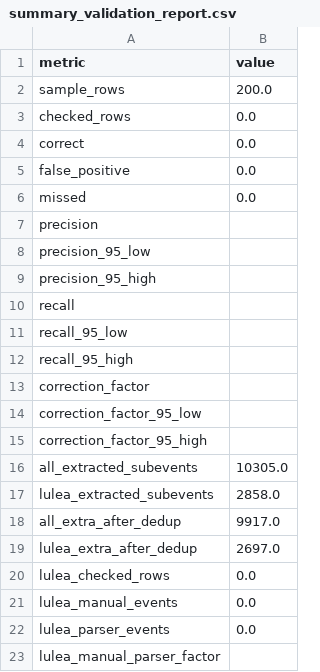
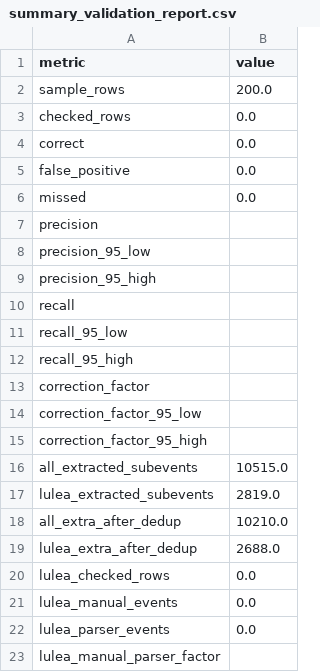
Before and after one commit to Lulea-statistik/Lulea-polishandelser, a CSV file: data/summary_validation_report.csv, drawn as a sheet.

```diff
--- a/data/summary_validation_report.csv
+++ b/data/summary_validation_report.csv
@@ -15,6 +15,6 @@ correction_factor_95_low,
 correction_factor_95_high,
-all_extracted_subevents,10305.0
-lulea_extracted_subevents,2858.0
-all_extra_after_dedup,9917.0
-lulea_extra_after_dedup,2697.0
+all_extracted_subevents,10515.0
+lulea_extracted_subevents,2819.0
+all_extra_after_dedup,10210.0
+lulea_extra_after_dedup,2688.0
 lulea_checked_rows,0.0
```
Also changed, not shown: data/summary_validation_compact.tsv, data/summary_validation_review.tsv, 8 other files.
